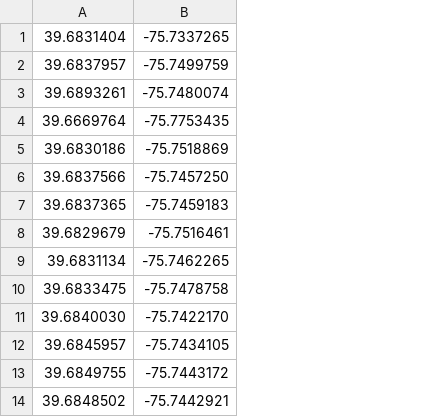
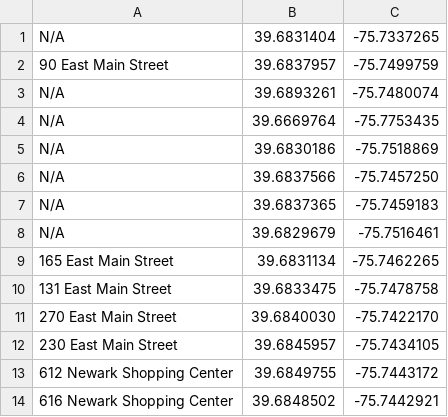
Before and after one commit to mbolinas/CISC475, a CSV file: map/generated_map_data/poiNewark.csv, drawn as a sheet; only a part is shown; the diff names each change by its address in the sheet, - before the commit and + after, or states it on an @@ line.

```diff
--- a/map/generated_map_data/poiNewark.csv
+++ b/map/generated_map_data/poiNewark.csv
+column A, rows 1-14: N/A | 90 East Main Street | N/A | N/A | N/A | N/A | N/A | N/A | 165 East Main Street | 131 East Main Street | 270 East Main Street | 230 East Main Street | 612 Newark Shopping Center | 616 Newark Shopping Center
```
Also changed, not shown: 4 other files.
